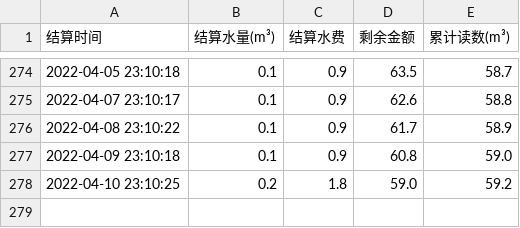
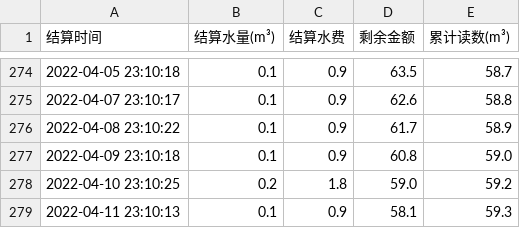
Before and after one commit to Roywaller/XLFElectricity-Inquiry, a CSV file: water.csv, drawn as a sheet; only a part is shown, gaps mark what is left out; the diff names each change by its address in the sheet, - before the commit and + after, or states it on an @@ line.

Commit message:
update

```diff
--- a/water.csv
+++ b/water.csv
+row 279: 2022-04-11 23:10:13 | 0.1 | 0.9 | 58.1 | 59.3
```
